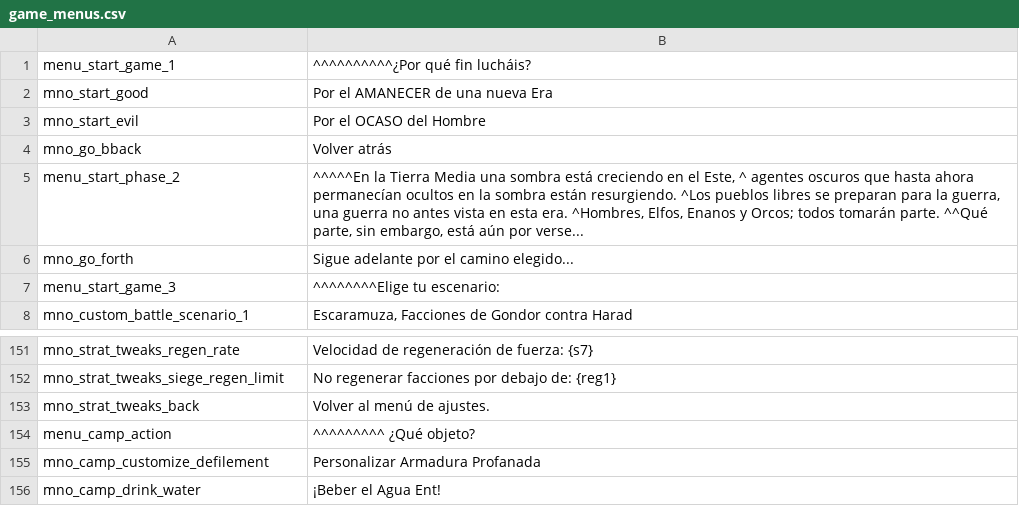
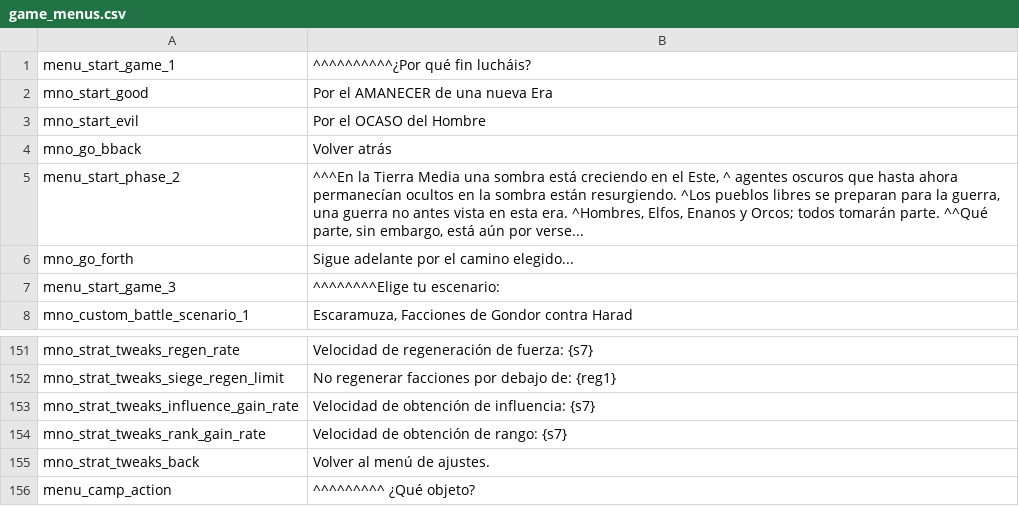
Before and after one commit to Swyter/tld, a CSV file: Languages/es/game_menus.csv, drawn as a sheet; only a part is shown, gaps mark what is left out; the shorter side is filled out with more unchanged rows.

Commit message:
*pull latest translations from Transifex.

```diff
--- a/Languages/es/game_menus.csv
+++ b/Languages/es/game_menus.csv
@@ -4,3 +4,3 @@ mno_start_evil|Por el OCASO del Hombre
 mno_go_bback|Volver atrás
-menu_start_phase_2|^^^^^En la Tierra Media una sombra está creciendo en el Este, ^ agentes oscuros que hasta ahora permanecían ocultos en la sombra están resurgiendo. ^Los pueblos libres se preparan para la guerra, una guerra no antes vista en esta era. ^Hombres, Elfos, Enanos y Orcos; todos tomarán parte. ^^Qué parte, sin embargo, está aún por verse...
+menu_start_phase_2|^^^En la Tierra Media una sombra está creciendo en el Este, ^ agentes oscuros que hasta ahora permanecían ocultos en la sombra están resurgiendo. ^Los pueblos libres se preparan para la guerra, una guerra no antes vista en esta era. ^Hombres, Elfos, Enanos y Orcos; todos tomarán parte. ^^Qué parte, sin embargo, está aún por verse...
 mno_go_forth|Sigue adelante por el camino elegido...
@@ -152,2 +152,4 @@ mno_strat_tweaks_regen_rate|Velocidad de regeneración de fuerza: {s7}
 mno_strat_tweaks_siege_regen_limit|No regenerar facciones por debajo de: {reg1}
+mno_strat_tweaks_influence_gain_rate|Velocidad de obtención de influencia: {s7}
+mno_strat_tweaks_rank_gain_rate|Velocidad de obtención de rango: {s7}
 mno_strat_tweaks_back|Volver al menú de ajustes.
```
Also changed, not shown: Languages/cs/game_menus.csv, Languages/de/game_menus.csv, 14 other files.
